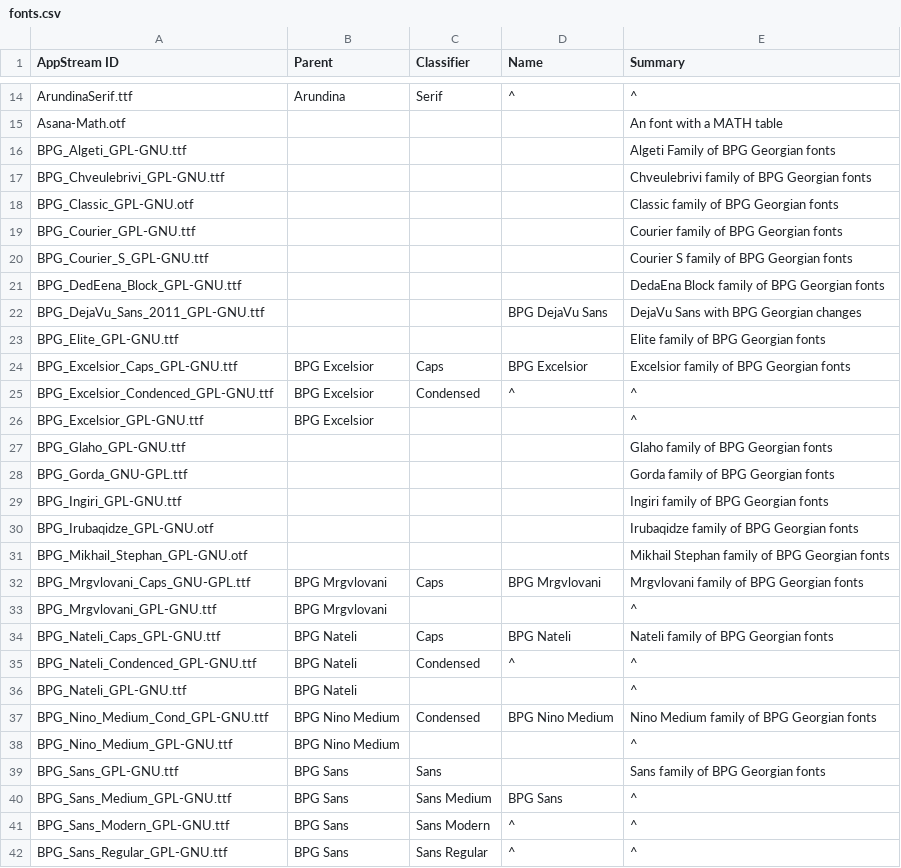
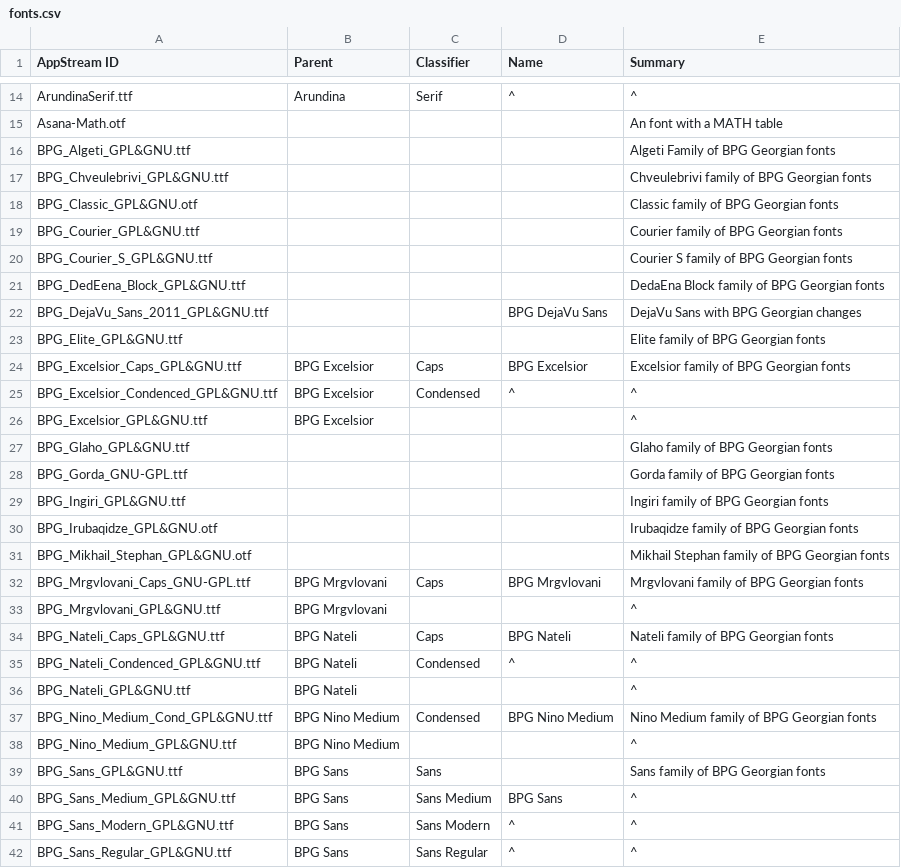
Before and after one commit to hughsie/fedora-appstream, a CSV file: appdata-tools/fonts.csv, drawn as a sheet; only a part is shown, gaps mark what is left out; the diff covers the shown part only.

Commit message:
Escape the ampersand in font AppData files

```diff
--- a/appdata-tools/fonts.csv
+++ b/appdata-tools/fonts.csv
@@ -15,28 +15,28 @@ ArundinaSerif.ttf,Arundina,Serif,^,^
 Asana-Math.otf,,,,An font with a MATH table
-BPG_Algeti_GPL-GNU.ttf,,,,Algeti Family of BPG Georgian fonts
-BPG_Chveulebrivi_GPL-GNU.ttf,,,,Chveulebrivi family of BPG Georgian fonts
-BPG_Classic_GPL-GNU.otf,,,,Classic family of BPG Georgian fonts
-BPG_Courier_GPL-GNU.ttf,,,,Courier family of BPG Georgian fonts
-BPG_Courier_S_GPL-GNU.ttf,,,,Courier S family of BPG Georgian fonts
-BPG_DedEena_Block_GPL-GNU.ttf,,,,DedaEna Block family of BPG Georgian fonts
-BPG_DejaVu_Sans_2011_GPL-GNU.ttf,,,BPG DejaVu Sans,DejaVu Sans with BPG Georgian changes
-BPG_Elite_GPL-GNU.ttf,,,,Elite family of BPG Georgian fonts
-BPG_Excelsior_Caps_GPL-GNU.ttf,BPG Excelsior,Caps,BPG Excelsior,Excelsior family of BPG Georgian fonts
-BPG_Excelsior_Condenced_GPL-GNU.ttf,BPG Excelsior,Condensed,^,^
-BPG_Excelsior_GPL-GNU.ttf,BPG Excelsior,,,^
-BPG_Glaho_GPL-GNU.ttf,,,,Glaho family of BPG Georgian fonts
+BPG_Algeti_GPL&GNU.ttf,,,,Algeti Family of BPG Georgian fonts
+BPG_Chveulebrivi_GPL&GNU.ttf,,,,Chveulebrivi family of BPG Georgian fonts
+BPG_Classic_GPL&GNU.otf,,,,Classic family of BPG Georgian fonts
+BPG_Courier_GPL&GNU.ttf,,,,Courier family of BPG Georgian fonts
+BPG_Courier_S_GPL&GNU.ttf,,,,Courier S family of BPG Georgian fonts
+BPG_DedEena_Block_GPL&GNU.ttf,,,,DedaEna Block family of BPG Georgian fonts
+BPG_DejaVu_Sans_2011_GPL&GNU.ttf,,,BPG DejaVu Sans,DejaVu Sans with BPG Georgian changes
+BPG_Elite_GPL&GNU.ttf,,,,Elite family of BPG Georgian fonts
+BPG_Excelsior_Caps_GPL&GNU.ttf,BPG Excelsior,Caps,BPG Excelsior,Excelsior family of BPG Georgian fonts
+BPG_Excelsior_Condenced_GPL&GNU.ttf,BPG Excelsior,Condensed,^,^
+BPG_Excelsior_GPL&GNU.ttf,BPG Excelsior,,,^
+BPG_Glaho_GPL&GNU.ttf,,,,Glaho family of BPG Georgian fonts
 BPG_Gorda_GNU-GPL.ttf,,,,Gorda family of BPG Georgian fonts
-BPG_Ingiri_GPL-GNU.ttf,,,,Ingiri family of BPG Georgian fonts
-BPG_Irubaqidze_GPL-GNU.otf,,,,Irubaqidze family of BPG Georgian fonts
-BPG_Mikhail_Stephan_GPL-GNU.otf,,,,Mikhail Stephan family of BPG Georgian fonts
+BPG_Ingiri_GPL&GNU.ttf,,,,Ingiri family of BPG Georgian fonts
+BPG_Irubaqidze_GPL&GNU.otf,,,,Irubaqidze family of BPG Georgian fonts
+BPG_Mikhail_Stephan_GPL&GNU.otf,,,,Mikhail Stephan family of BPG Georgian fonts
 BPG_Mrgvlovani_Caps_GNU-GPL.ttf,BPG Mrgvlovani,Caps,BPG Mrgvlovani,Mrgvlovani family of BPG Georgian fonts
-BPG_Mrgvlovani_GPL-GNU.ttf,BPG Mrgvlovani,,,^
-BPG_Nateli_Caps_GPL-GNU.ttf,BPG Nateli,Caps,BPG Nateli,Nateli family of BPG Georgian fonts
-BPG_Nateli_Condenced_GPL-GNU.ttf,BPG Nateli,Condensed,^,^
-BPG_Nateli_GPL-GNU.ttf,BPG Nateli,,,^
-BPG_Nino_Medium_Cond_GPL-GNU.ttf,BPG Nino Medium,Condensed,BPG Nino Medium,Nino Medium family of BPG Georgian fonts
-BPG_Nino_Medium_GPL-GNU.ttf,BPG Nino Medium,,,^
-BPG_Sans_GPL-GNU.ttf,BPG Sans,Sans,,Sans family of BPG Georgian fonts
-BPG_Sans_Medium_GPL-GNU.ttf,BPG Sans,Sans Medium,BPG Sans,^
-BPG_Sans_Modern_GPL-GNU.ttf,BPG Sans,Sans Modern,^,^
-BPG_Sans_Regular_GPL-GNU.ttf,BPG Sans,Sans Regular,^,^
+BPG_Mrgvlovani_GPL&GNU.ttf,BPG Mrgvlovani,,,^
+BPG_Nateli_Caps_GPL&GNU.ttf,BPG Nateli,Caps,BPG Nateli,Nateli family of BPG Georgian fonts
+BPG_Nateli_Condenced_GPL&GNU.ttf,BPG Nateli,Condensed,^,^
+BPG_Nateli_GPL&GNU.ttf,BPG Nateli,,,^
+BPG_Nino_Medium_Cond_GPL&GNU.ttf,BPG Nino Medium,Condensed,BPG Nino Medium,Nino Medium family of BPG Georgian fonts
+BPG_Nino_Medium_GPL&GNU.ttf,BPG Nino Medium,,,^
+BPG_Sans_GPL&GNU.ttf,BPG Sans,Sans,,Sans family of BPG Georgian fonts
+BPG_Sans_Medium_GPL&GNU.ttf,BPG Sans,Sans Medium,BPG Sans,^
+BPG_Sans_Modern_GPL&GNU.ttf,BPG Sans,Sans Modern,^,^
+BPG_Sans_Regular_GPL&GNU.ttf,BPG Sans,Sans Regular,^,^
```
Also changed, not shown: 3 edited cells elsewhere in this file, 29 other files.
